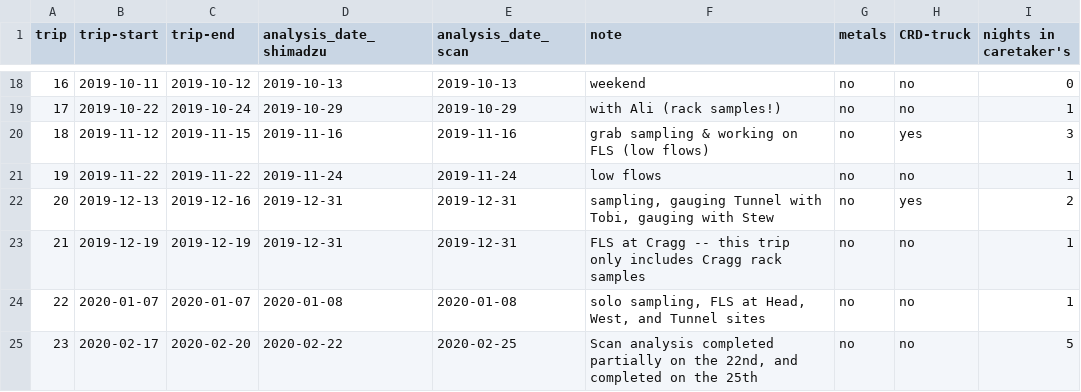
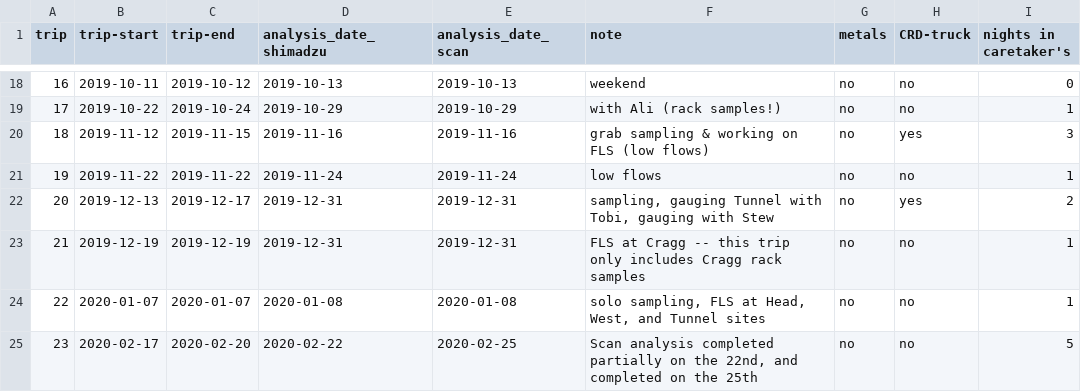
Before and after one commit to HJMcSorley/UBC_MSc_thesis, a CSV file: R-inputs_UBC-forWater-MSc_HMc/Leech-FieldTrip-tracking_forWater-MSc_HMc.csv, drawn as a sheet; only a part is shown, gaps mark what is left out; the diff names each change by its address in the sheet, - before the commit and + after, or states it on an @@ line.

```diff
--- a/R-inputs_UBC-forWater-MSc_HMc/Leech-FieldTrip-tracking_forWater-MSc_HMc.csv
+++ b/R-inputs_UBC-forWater-MSc_HMc/Leech-FieldTrip-tracking_forWater-MSc_HMc.csv
-C22 (trip-end): 2019-12-16
+C22 (trip-end): 2019-12-17
```
Also changed, not shown: R-inputs_UBC-forWater-MSc_HMc/shimadzu/samples_TOC/Shimadzu-samples_Trip17.csv, R-inputs_UBC-forWater-MSc_HMc/shimadzu/samples_TOC/Shimadzu-samples_Trip20.csv, 32 other files.
